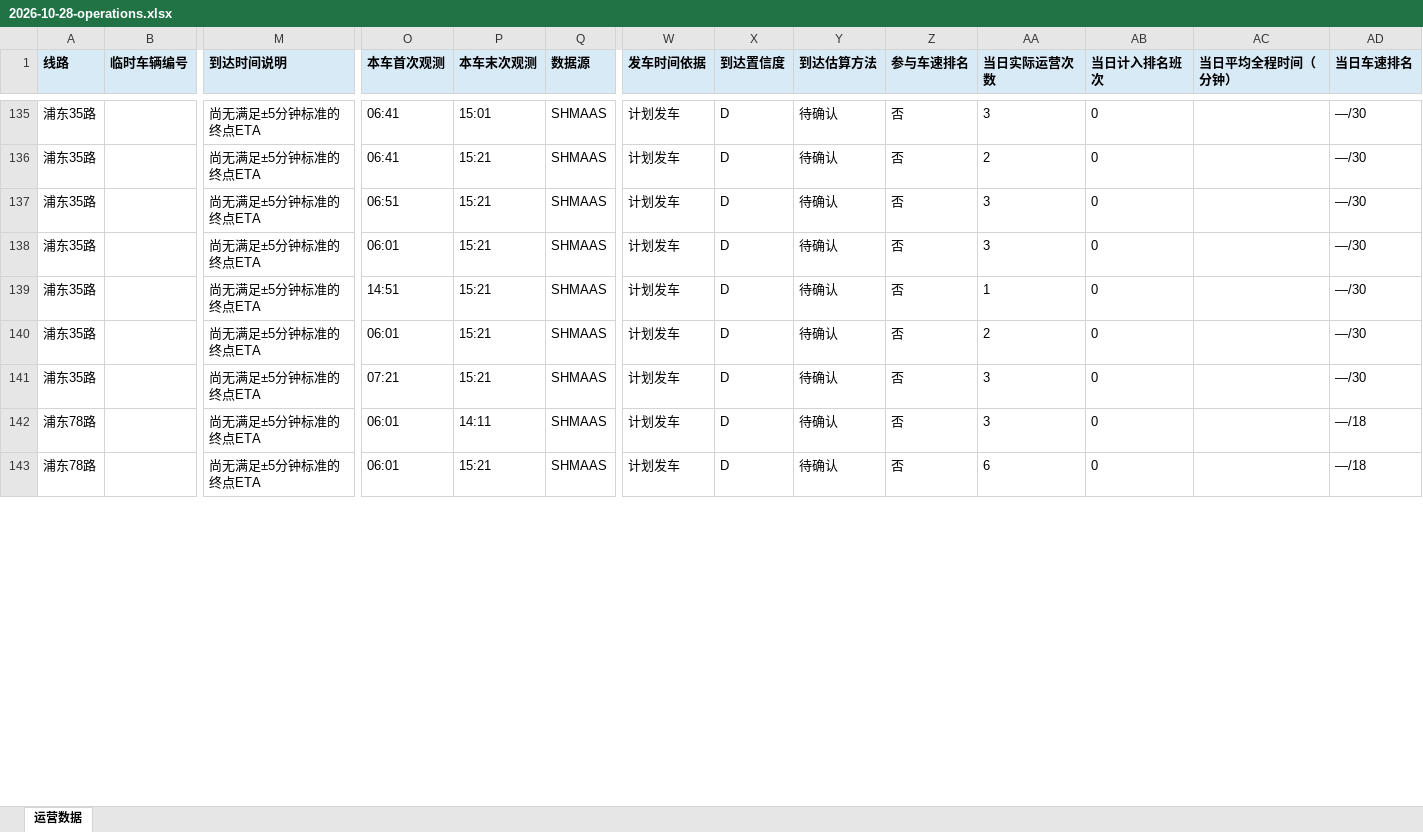
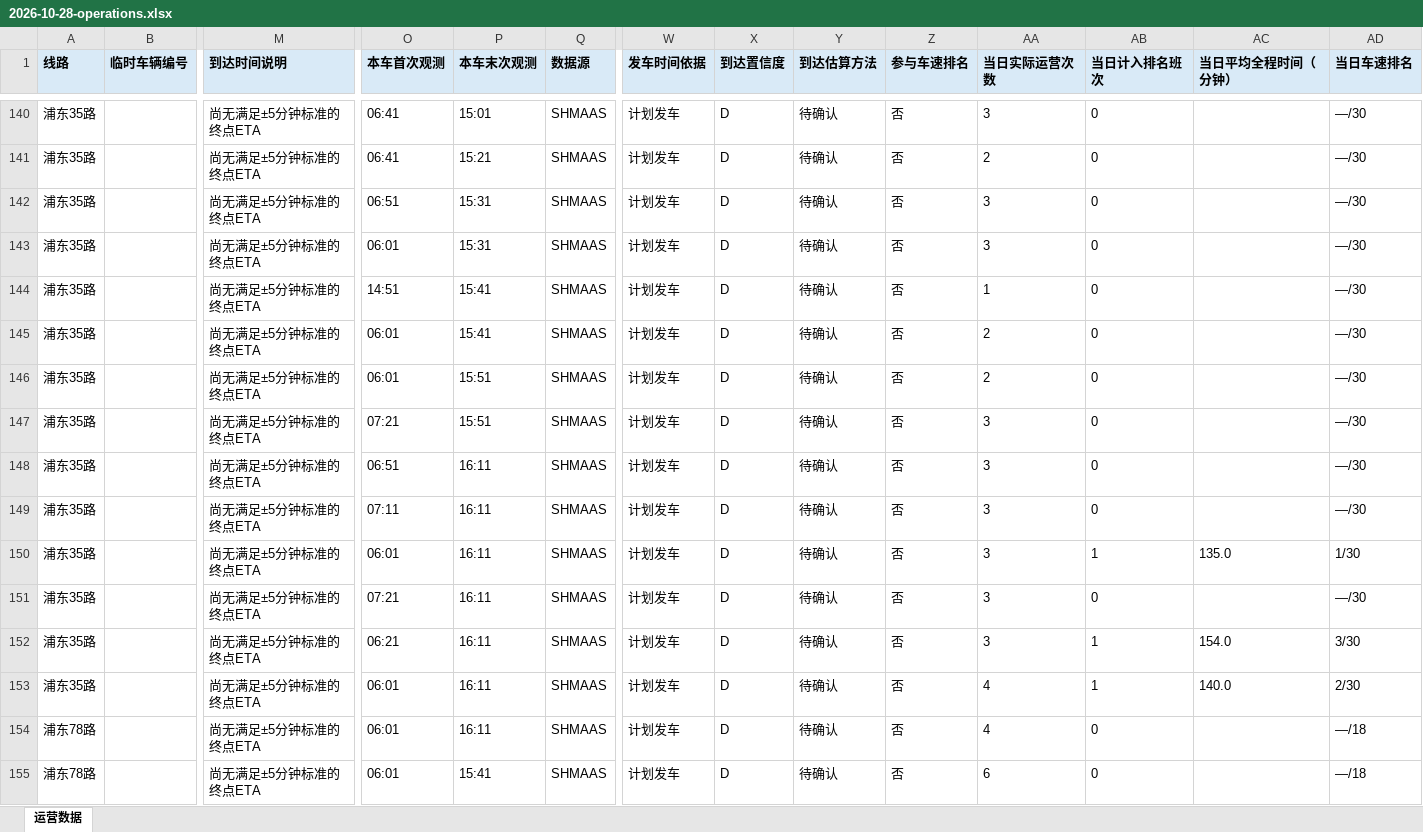
Before and after one commit to lilyQ-stack/shanghai-bus-operations, an Excel workbook: data/export/2026-10-28-operations.xlsx, sheet 运营数据, drawn as a sheet; only a part is shown, gaps mark what is left out; values as stored, in another font and other column widths than the file's, no borders; addresses are those after the commit; rows hold the shown columns only; the diff covers the shown part only; the diff names each change by its address in the sheet, - before the commit and + after, or states it on an @@ line.

```diff
--- a/data/export/2026-10-28-operations.xlsx (sheet 运营数据)
+++ b/data/export/2026-10-28-operations.xlsx (sheet 运营数据)
-P142:P143 (本车末次观测): 15:21
+P142:P143 (本车末次观测): 15:31
-P144:P145 (本车末次观测): 15:21
+P144:P145 (本车末次观测): 15:41
+row 146: 浦东35路 |  | 尚无满足±5分钟标准的终点ETA | 06:01 | 15:51 | SHMAAS | 计划发车 | D | 待确认 | 否 | 2 | 0 |  | —/30
-P147 (本车末次观测): 15:21
+P147 (本车末次观测): 15:51
+row 148: 浦东35路 |  | 尚无满足±5分钟标准的终点ETA | 06:51 | 16:11 | SHMAAS | 计划发车 | D | 待确认 | 否 | 3 | 0 |  | —/30
+row 149: 浦东35路 |  | 尚无满足±5分钟标准的终点ETA | 07:11 | 16:11 | SHMAAS | 计划发车 | D | 待确认 | 否 | 3 | 0 |  | —/30
+row 150: 浦东35路 |  | 尚无满足±5分钟标准的终点ETA | 06:01 | 16:11 | SHMAAS | 计划发车 | D | 待确认 | 否 | 3 | 1 | 135.0 | 1/30
+row 151: 浦东35路 |  | 尚无满足±5分钟标准的终点ETA | 07:21 | 16:11 | SHMAAS | 计划发车 | D | 待确认 | 否 | 3 | 0 |  | —/30
+row 152: 浦东35路 |  | 尚无满足±5分钟标准的终点ETA | 06:21 | 16:11 | SHMAAS | 计划发车 | D | 待确认 | 否 | 3 | 1 | 154.0 | 3/30
+row 153: 浦东35路 |  | 尚无满足±5分钟标准的终点ETA | 06:01 | 16:11 | SHMAAS | 计划发车 | D | 待确认 | 否 | 4 | 1 | 140.0 | 2/30
-P154 (本车末次观测): 14:11
+P154 (本车末次观测): 16:11
-AA154 (当日实际运营次数): 3
+AA154 (当日实际运营次数): 4
-P155 (本车末次观测): 15:21
+P155 (本车末次观测): 15:41
```
Also changed, not shown: 12 added rows and 182 edited cells elsewhere in this sheet, data/export/2026-10-28-182路.xlsx, data/export/2026-10-28-浦东35路.xlsx, 6 other files.
